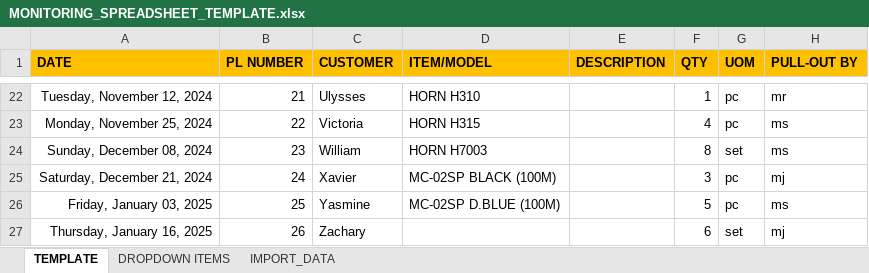
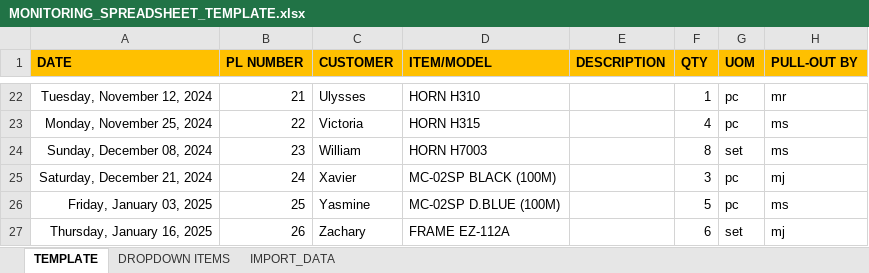
Before and after one commit to alotofnekos/CSSWENG-Report-Generator, an Excel workbook: MONITORING_SPREADSHEET_TEMPLATE.xlsx, sheet TEMPLATE, drawn as a sheet; only a part is shown, gaps mark what is left out; values as stored, in another font and other column widths than the file's, no borders; charts and pictures and table styles not drawn; the diff names each change by its address in the sheet, - before the commit and + after, or states it on an @@ line.

Commit message:
WIP: Add tables to report

```diff
--- a/MONITORING_SPREADSHEET_TEMPLATE.xlsx (sheet TEMPLATE)
+++ b/MONITORING_SPREADSHEET_TEMPLATE.xlsx (sheet TEMPLATE)
-D27 (ITEM/MODEL): (empty)
+D27 (ITEM/MODEL): FRAME EZ-112A
```
Also changed, not shown: sheet IMPORT_DATA, charts or pictures, 4 other files.
